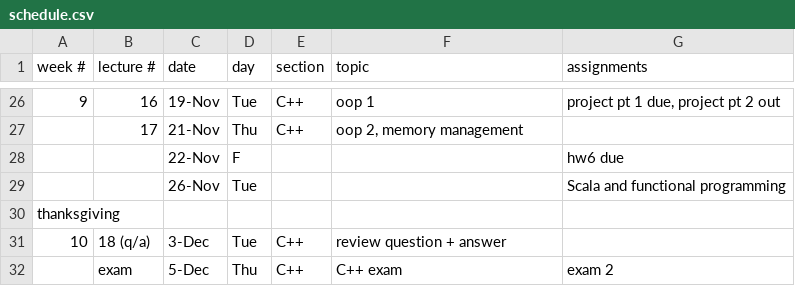
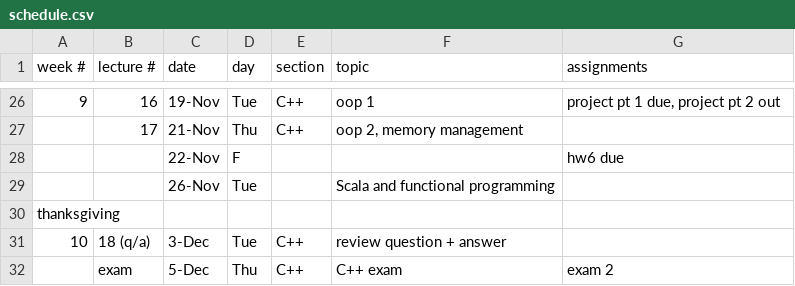
Before and after one commit to CME211/notes, a CSV file: schedule.csv, drawn as a sheet; only a part is shown, gaps mark what is left out.

Commit message:
Fixed a typo with respect to Nov 26th lecture.
FP used to appear as an assignment, moved it over to the lecture topics column.

```diff
--- a/schedule.csv
+++ b/schedule.csv
@@ -28,3 +28,3 @@ week #,lecture #,date,day,section,topic,assignments
 ,,22-Nov,F,,,hw6 due
-,,26-Nov,Tue,,,Scala and functional programming
+,,26-Nov,Tue,,Scala and functional programming,
 thanksgiving,,,,,,
```
